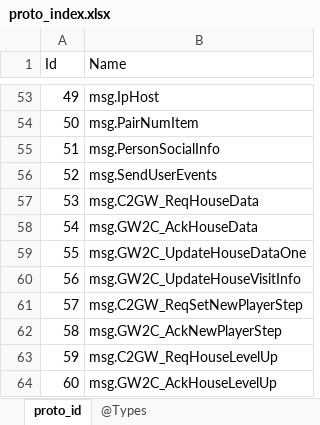
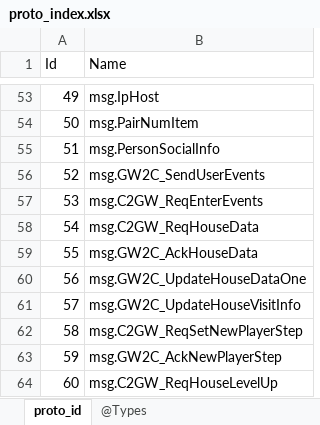
Before and after one commit to gaozhengshuang/texaspoker, an Excel workbook: docs/excel/proto_index.xlsx, sheet proto_id, drawn as a sheet; only a part is shown, gaps mark what is left out; the shorter side is filled out with more unchanged rows; values as stored, in another font and other column widths than the file's, no borders; addresses are those after the commit; the diff names each change by its address in the sheet, - before the commit and + after, or states it on an @@ line.

```diff
--- a/docs/excel/proto_index.xlsx (sheet proto_id)
+++ b/docs/excel/proto_index.xlsx (sheet proto_id)
-B56 (Name): msg.SendUserEvents
+B56 (Name): msg.GW2C_SendUserEvents
+row 57: 53 | msg.C2GW_ReqEnterEvents
@@ column A (Id) renumbered from row 58 down @@
```
Also changed, not shown: 13 other files.
